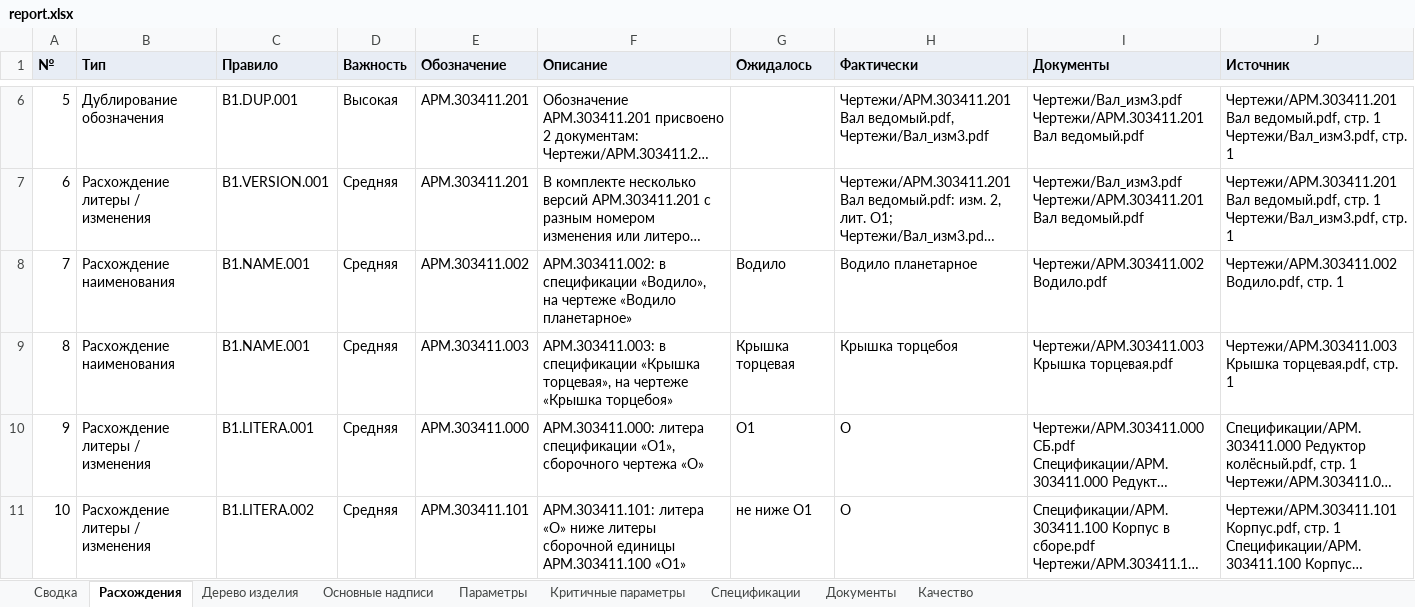
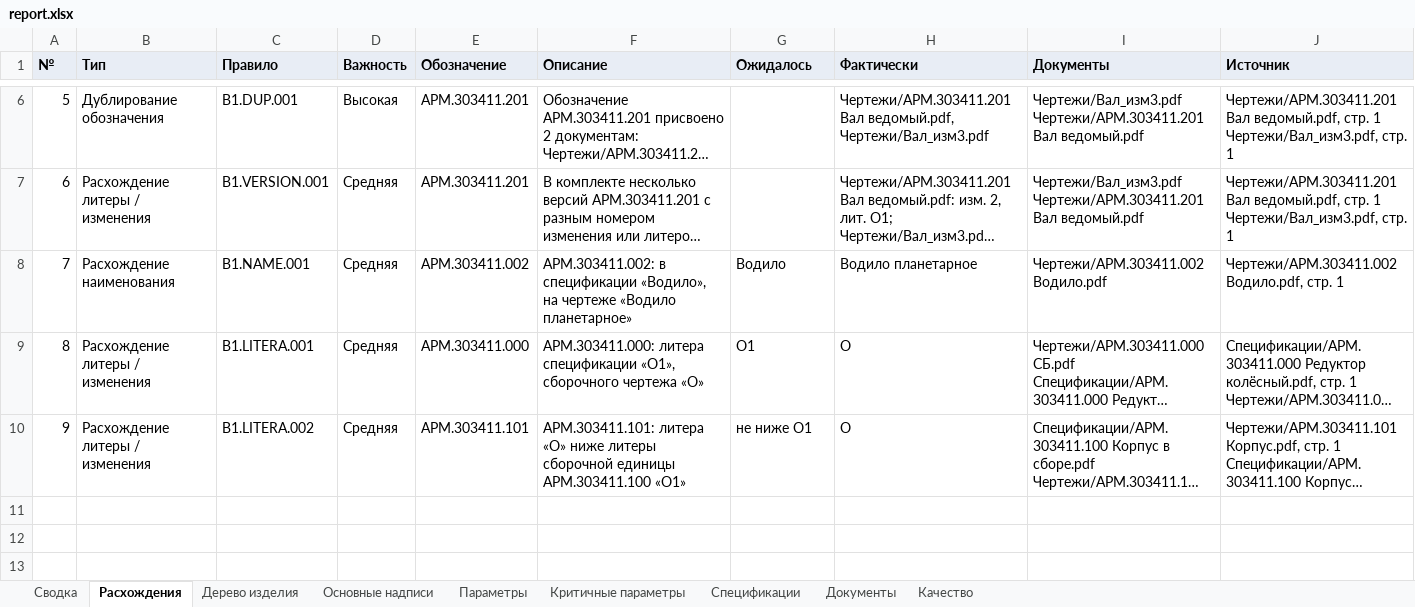
Before and after one commit to EkaterinaGrisha/ARM, an Excel workbook: frontend/public/demo/report.xlsx, sheet Расхождения, drawn as a sheet; only a part is shown, gaps mark what is left out; long unchanged cells end in …; values as stored, in another font and other column widths than the file's, no borders; removed rows and columns are numbered as before the commit, all else as after; the diff names each change by its address in the sheet, - before the commit and + after, or states it on an @@ line.

```diff
--- a/frontend/public/demo/report.xlsx (sheet Расхождения)
+++ b/frontend/public/demo/report.xlsx (sheet Расхождения)
-row 9: 8 | Расхождение наименования | B1.NAME.001 | Средняя | АРМ.303411.003 | АРМ.303411.003: в спецификации «Крышка торцевая», на чертеже «Крышка торцебоя» | Крышка торцевая | Крышка торцебоя | Чертежи/АРМ.303411.003 Крышка торцевая.pdf | Чертежи/АРМ.303411.003 Крышка торцевая.pdf, стр. 1
@@ column A (№) renumbered from row 9 down @@
```
Also changed, not shown: sheet Основные надписи, sheet Качество, sheet Сводка, sheet Дерево изделия, 28 other files.
